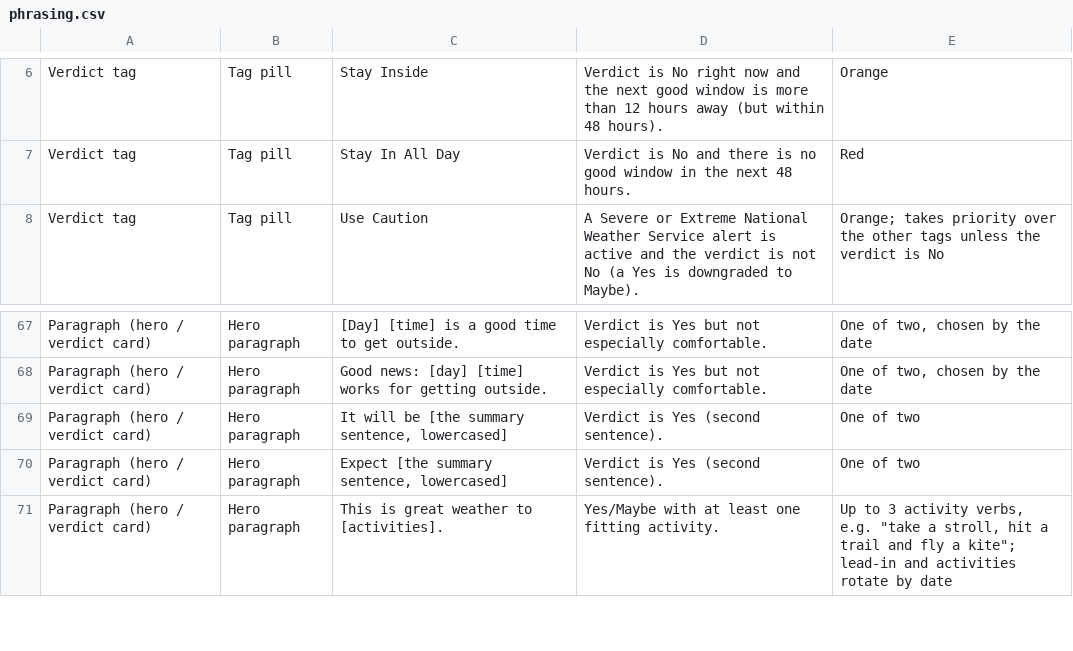
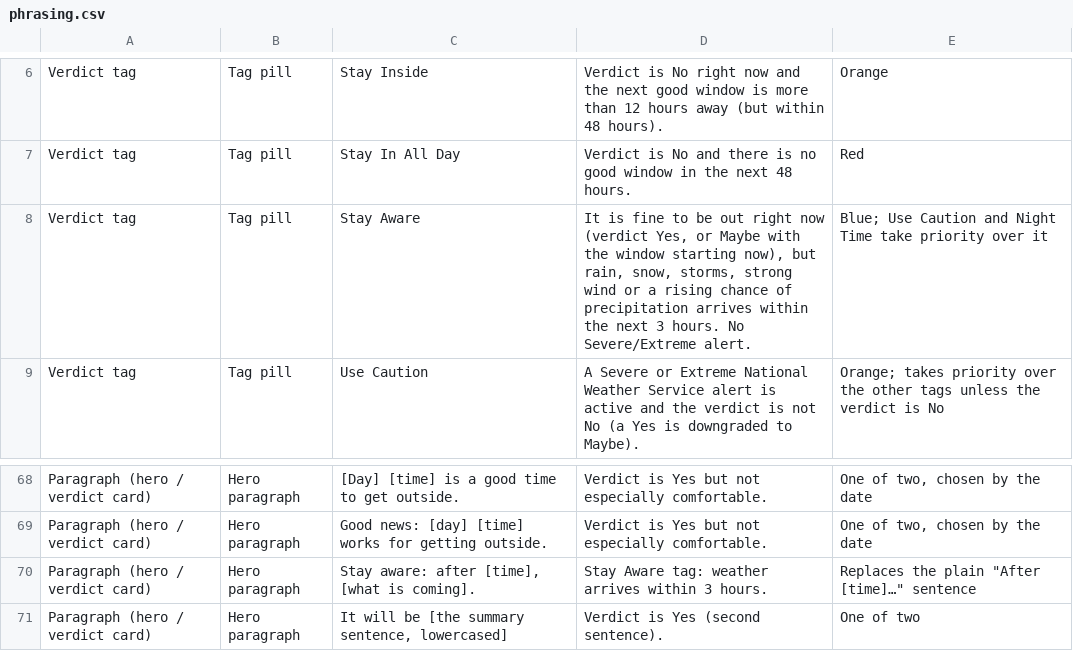
Before and after one commit to jeremyhamann87/Check-the-Wind, a CSV file: phrasing.csv, drawn as a sheet; only a part is shown, gaps mark what is left out; the shorter side is filled out with more unchanged rows; the diff names each change by its address in the sheet, - before the commit and + after, or states it on an @@ line.

```diff
--- a/phrasing.csv
+++ b/phrasing.csv
+row 8: Verdict tag | Tag pill | Stay Aware | It is fine to be out right now (verdict Yes, or Maybe with the window starting now), but rain, snow, storms, strong wind or a rising chance of precipitation arrives within the next 3 hours. No Severe/Extreme alert. | Blue; Use Caution and Night Time take priority over it
+row 70: Paragraph (hero / verdict card) | Hero paragraph | Stay aware: after [time], [what is coming]. | Stay Aware tag: weather arrives within 3 hours. | Replaces the plain "After [time]…" sentence
```
Also changed, not shown: 2 other files.
